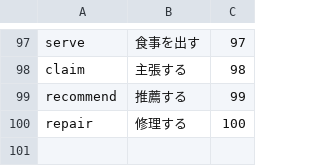
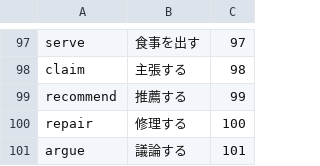
Before and after one commit to ekoki/nidonenne, a CSV file: db/English_word.csv, drawn as a sheet; only a part is shown, gaps mark what is left out; the diff names each change by its address in the sheet, - before the commit and + after, or states it on an @@ line.

```diff
--- a/db/English_word.csv
+++ b/db/English_word.csv
+row 101: argue | 議論する | 101
```
Also changed, not shown: 1 other file.
